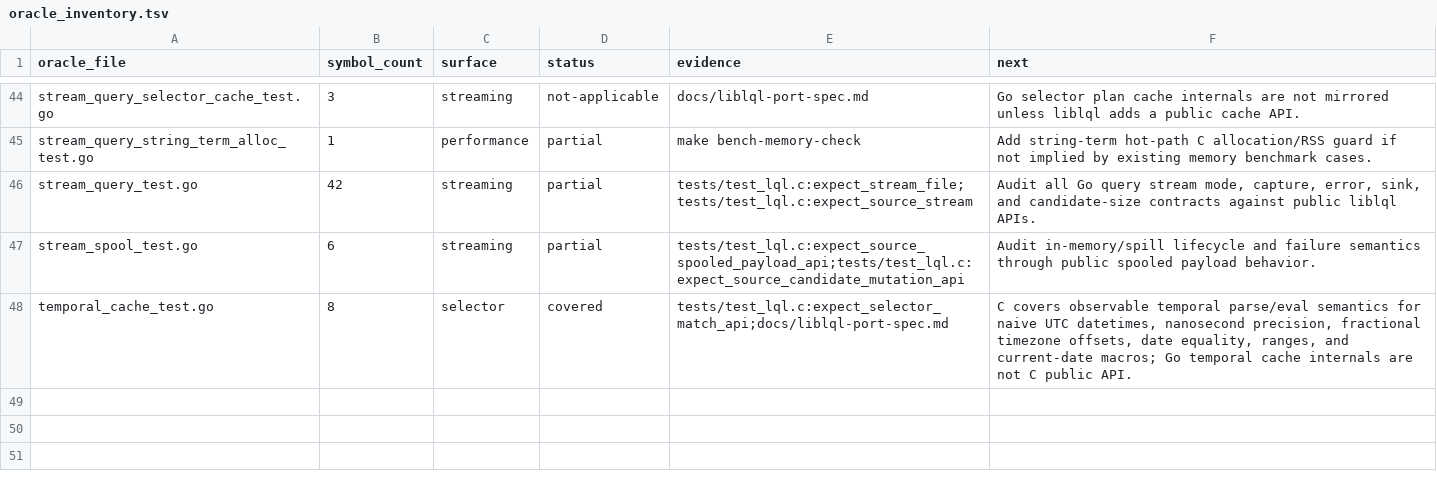
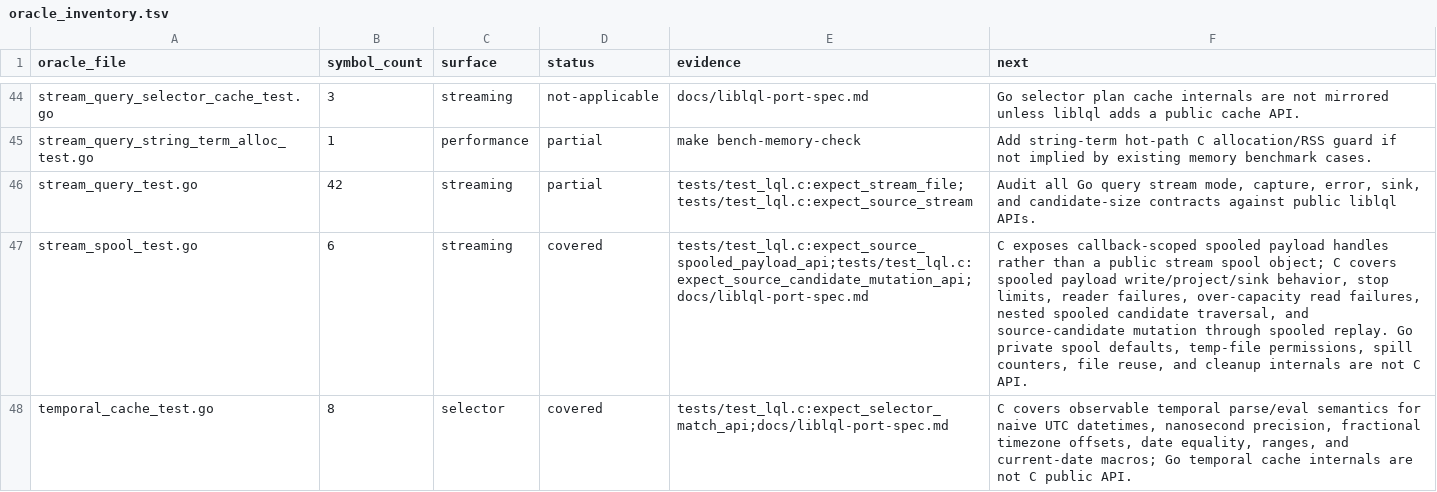
Before and after one commit to sa6mwa/liblql, a TSV file: parity/oracle_inventory.tsv, drawn as a sheet; only a part is shown, gaps mark what is left out.

Commit message:
docs(streaming): classify spool boundary

```diff
--- a/parity/oracle_inventory.tsv
+++ b/parity/oracle_inventory.tsv
@@ -46,3 +46,3 @@ stream_query_string_term_alloc_test.go	1	performance	partial	make bench-memory-c
 stream_query_test.go	42	streaming	partial	tests/test_lql.c:expect_stream_file;tests/test_lql.c:expect_source_stream	Audit all Go query stream mode, capture, error, sink, and candidate-size contracts against public liblql APIs.
-stream_spool_test.go	6	streaming	partial	tests/test_lql.c:expect_source_spooled_payload_api;tests/test_lql.c:expect_source_candidate_mutation_api	Audit in-memory/spill lifecycle and failure semantics through public spooled payload behavior.
+stream_spool_test.go	6	streaming	covered	tests/test_lql.c:expect_source_spooled_payload_api;tests/test_lql.c:expect_source_candidate_mutation_api;docs/liblql-port-spec.md	C exposes callback-scoped spooled payload handles rather than a public stream spool object; C covers spooled payload write/project/sink behavior, stop limits, reader failures, over-capacity read failures, nested spooled candidate traversal, and source-candidate mutation through spooled replay. Go private spool defaults, temp-file permissions, spill counters, file reuse, and cleanup internals are not C API.
 temporal_cache_test.go	8	selector	covered	tests/test_lql.c:expect_selector_match_api;docs/liblql-port-spec.md	C covers observable temporal parse/eval semantics for naive UTC datetimes, nanosecond precision, fractional timezone offsets, date equality, ranges, and current-date macros; Go temporal cache internals are not C public API.
```
Also changed, not shown: 1 other file.
